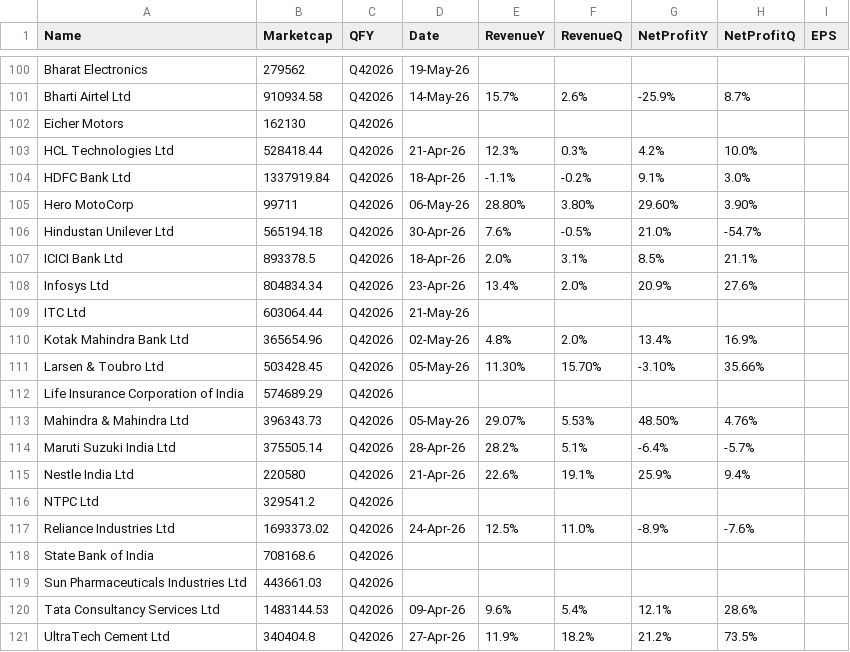
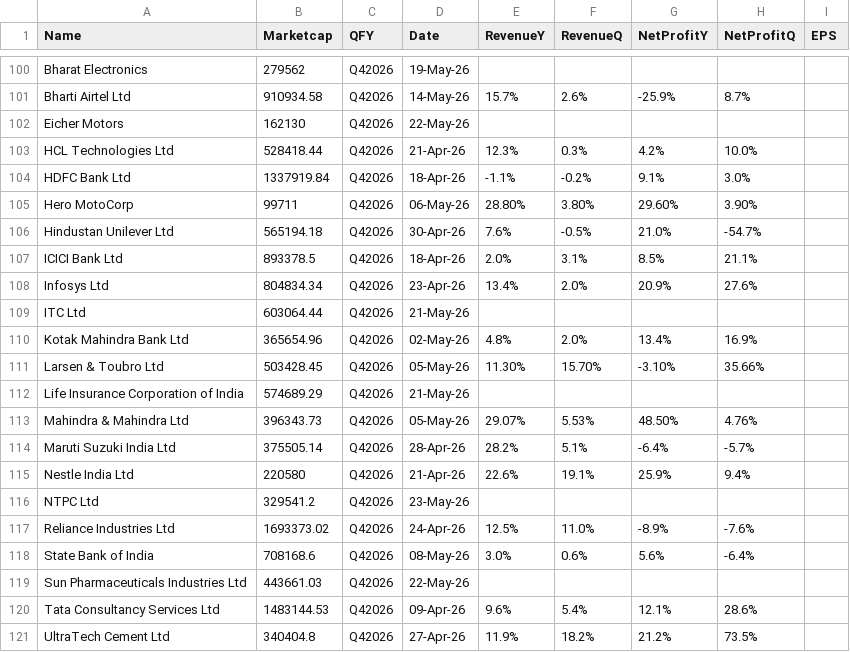
Before and after one commit to locationreviewx/ReviewXwebsite, a CSV file: dataset_q4fy25.csv, drawn as a sheet; only a part is shown, gaps mark what is left out.

Commit message:
Update dataset_q4fy25.csv

```diff
--- a/dataset_q4fy25.csv
+++ b/dataset_q4fy25.csv
@@ -101,3 +101,3 @@ Bharat Electronics,279562,Q42026,19-May-26,,,,,
 Bharti Airtel Ltd,910934.58,Q42026,14-May-26,15.7%,2.6%,-25.9%,8.7%,
-Eicher Motors,162130,Q42026,,,,,,
+Eicher Motors,162130,Q42026,22-May-26,,,,,
 HCL Technologies Ltd,528418.44,Q42026,21-Apr-26,12.3%, 0.3%, 4.2%, 10.0%,
@@ -111,3 +111,3 @@ Kotak Mahindra Bank Ltd,365654.96,Q42026,02-May-26,4.8%, 2.0%, 13.4%, 16.9%,
 Larsen & Toubro Ltd,503428.45,Q42026,05-May-26,11.30%, 15.70%, -3.10%, 35.66%,
-Life Insurance Corporation of India,574689.29,Q42026,,,,,,
+Life Insurance Corporation of India,574689.29,Q42026,21-May-26,,,,,
 Mahindra & Mahindra Ltd,396343.73,Q42026,05-May-26,29.07%,5.53%,48.50%,4.76%,
@@ -115,6 +115,6 @@ Maruti Suzuki India Ltd,375505.14,Q42026,28-Apr-26,28.2%, 5.1%, -6.4%, -5.7%,
 Nestle India Ltd,220580,Q42026,21-Apr-26,22.6%,19.1%,25.9%,9.4%,
-NTPC Ltd,329541.2,Q42026,,,,,,
+NTPC Ltd,329541.2,Q42026,23-May-26,,,,,
 Reliance Industries Ltd,1693373.02,Q42026,24-Apr-26,12.5%, 11.0%, -8.9%, -7.6%,
-State Bank of India,708168.6,Q42026,,,,,,
-Sun Pharmaceuticals Industries Ltd,443661.03,Q42026,,,,,,
+State Bank of India,708168.6,Q42026,08-May-26,3.0%,0.6%,5.6%,-6.4%,
+Sun Pharmaceuticals Industries Ltd,443661.03,Q42026,22-May-26,,,,,
 Tata Consultancy Services Ltd,1483144.53,Q42026,09-Apr-26,9.6%, 5.4%, 12.1%, 28.6%,
```
